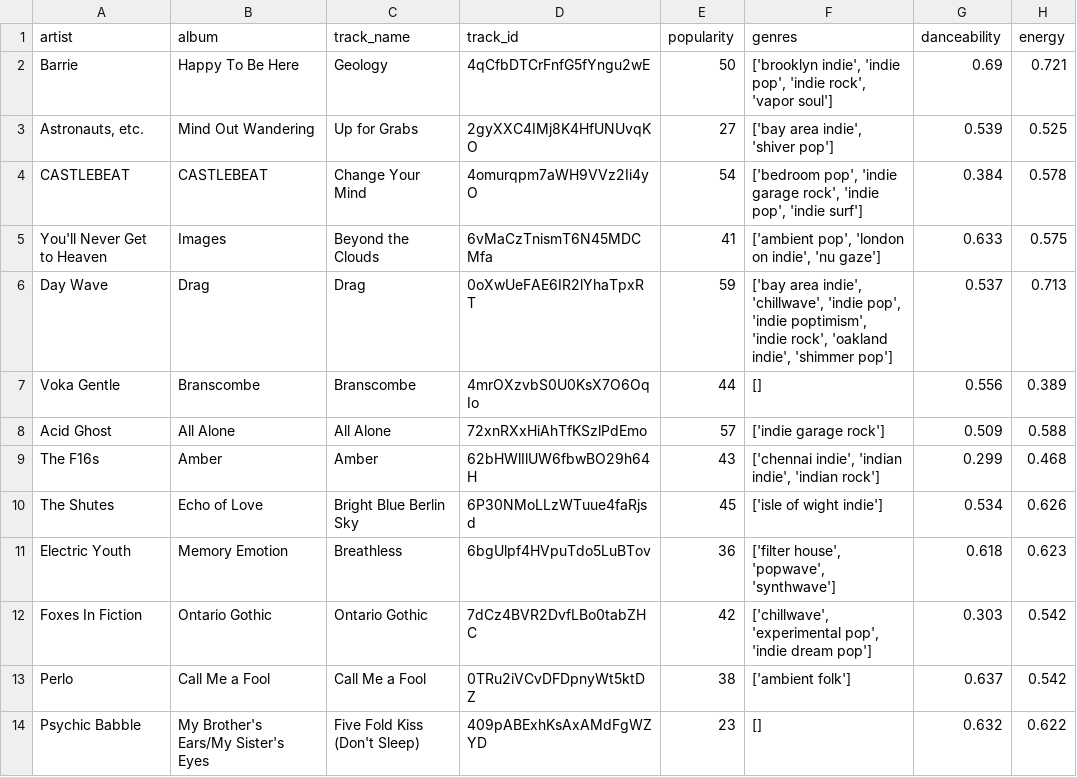
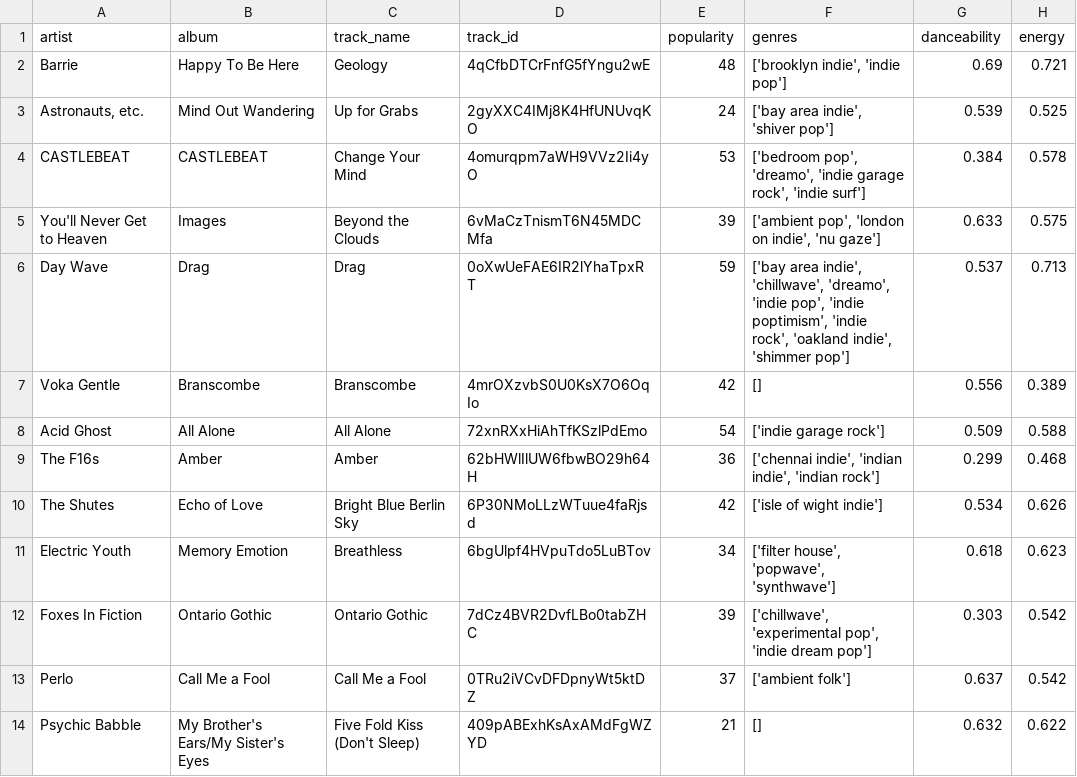
Before and after one commit to SidSaxena/music-analysis, a CSV file: spotify/Spreadsheets/Playlists/Voices From Another Room.csv, drawn as a sheet; only a part is shown; the diff covers the shown part only; the diff names each change by its address in the sheet, - before the commit and + after, or states it on an @@ line.

Commit message:
updated playlist spreadsheets

```diff
--- a/spotify/Spreadsheets/Playlists/Voices From Another Room.csv
+++ b/spotify/Spreadsheets/Playlists/Voices From Another Room.csv
-E2 (popularity): 50
+E2 (popularity): 48
-F2 (genres): ['brooklyn indie', 'indie pop', 'indie rock', 'vapor soul']
+F2 (genres): ['brooklyn indie', 'indie pop']
-E3 (popularity): 27
+E3 (popularity): 24
-E4 (popularity): 54
+E4 (popularity): 53
-F4 (genres): ['bedroom pop', 'indie garage rock', 'indie pop', 'indie surf']
+F4 (genres): ['bedroom pop', 'dreamo', 'indie garage rock', 'indie surf']
-E5 (popularity): 41
+E5 (popularity): 39
-F6 (genres): …indie', 'chillwave', 'indie pop',…
+F6 (genres): …indie', 'chillwave', 'dreamo', 'indie pop',…
-E7 (popularity): 44
+E7 (popularity): 42
-E8 (popularity): 57
+E8 (popularity): 54
-E9 (popularity): 43
+E9 (popularity): 36
-E10 (popularity): 45
+E10 (popularity): 42
-E11 (popularity): 36
+E11 (popularity): 34
-E12 (popularity): 42
+E12 (popularity): 39
-E13 (popularity): 38
+E13 (popularity): 37
-E14 (popularity): 23
+E14 (popularity): 21
```
Also changed, not shown: 9 added rows and 5 edited cells elsewhere in this file, spotify/Spreadsheets/Playlists/k not so pop.csv, 2 other files.
